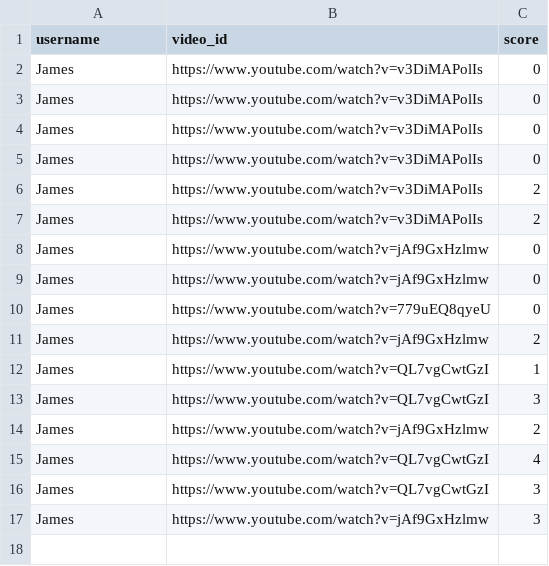
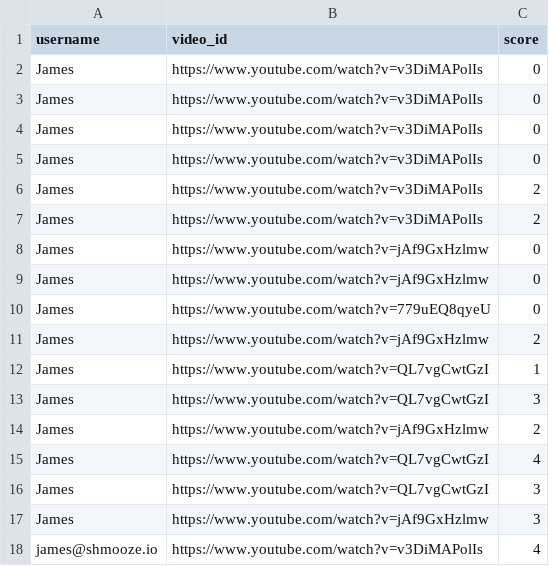
Before and after one commit to scooter7/VideoLMS, a CSV file: UsersandScores/scores.csv, drawn as a sheet.

Commit message:
Add new score

```diff
--- a/UsersandScores/scores.csv
+++ b/UsersandScores/scores.csv
@@ -17 +17,2 @@ James,https://www.youtube.com/watch?v=QL7vgCwtGzI,3
 James,https://www.youtube.com/watch?v=jAf9GxHzlmw,3
+james@shmooze.io,https://www.youtube.com/watch?v=v3DiMAPolIs,4
```
